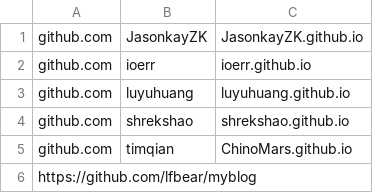
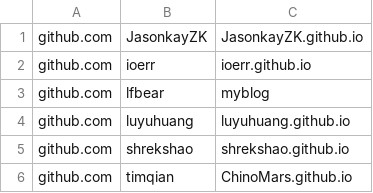
Before and after one commit to saveweb/Auto-backup-repo, a CSV file: repos.csv, drawn as a sheet.

```diff
--- a/repos.csv
+++ b/repos.csv
@@ -2,2 +2,3 @@ github.com,JasonkayZK,JasonkayZK.github.io
 github.com,ioerr,ioerr.github.io
+github.com,lfbear,myblog
 github.com,luyuhuang,luyuhuang.github.io
@@ -5,2 +6 @@ github.com,shrekshao,shrekshao.github.io
 github.com,timqian,ChinoMars.github.io
-https://github.com/lfbear/myblog
```
